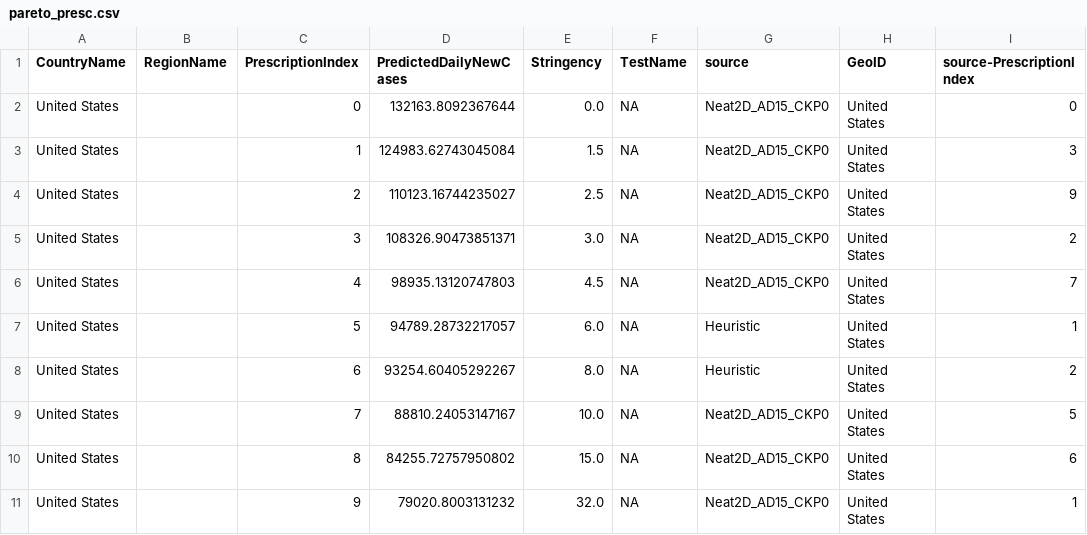
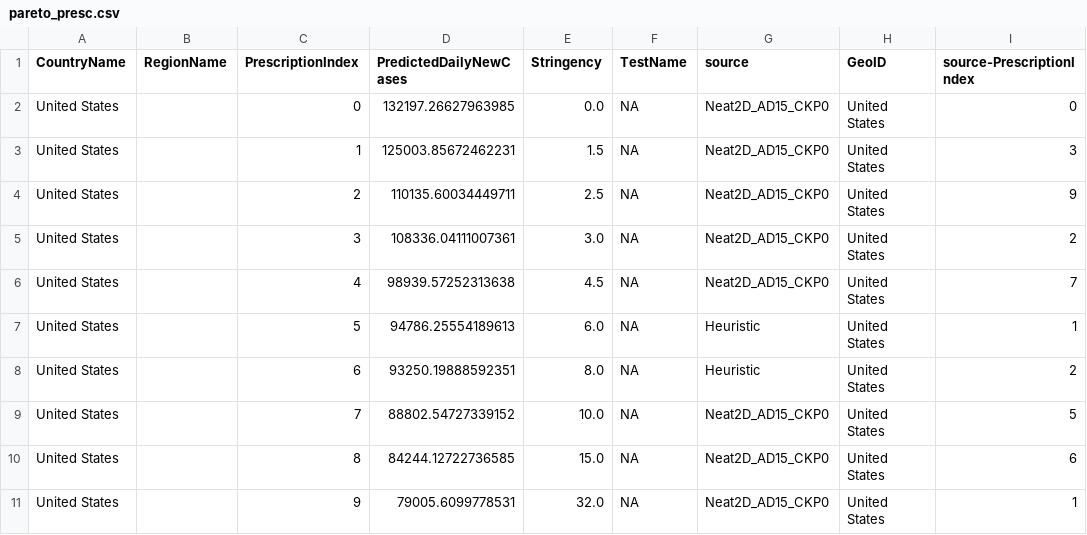
Before and after one commit to prabodhw96/Team-Streamlit, a CSV file: src/data/pareto_presc.csv, drawn as a sheet.

```diff
--- a/src/data/pareto_presc.csv
+++ b/src/data/pareto_presc.csv
@@ -1,11 +1,11 @@
 CountryName,RegionName,PrescriptionIndex,PredictedDailyNewCases,Stringency,TestName,source,GeoID,source-PrescriptionIndex
-United States,,0,132163.8092367644,0.0,NA,Neat2D_AD15_CKP0,United States,0
-United States,,1,124983.62743045084,1.5,NA,Neat2D_AD15_CKP0,United States,3
-United States,,2,110123.16744235027,2.5,NA,Neat2D_AD15_CKP0,United States,9
-United States,,3,108326.90473851371,3.0,NA,Neat2D_AD15_CKP0,United States,2
-United States,,4,98935.13120747803,4.5,NA,Neat2D_AD15_CKP0,United States,7
-United States,,5,94789.28732217057,6.0,NA,Heuristic,United States,1
-United States,,6,93254.60405292267,8.0,NA,Heuristic,United States,2
-United States,,7,88810.24053147167,10.0,NA,Neat2D_AD15_CKP0,United States,5
-United States,,8,84255.72757950802,15.0,NA,Neat2D_AD15_CKP0,United States,6
-United States,,9,79020.8003131232,32.0,NA,Neat2D_AD15_CKP0,United States,1
+United States,,0,132197.26627963985,0.0,NA,Neat2D_AD15_CKP0,United States,0
+United States,,1,125003.85672462231,1.5,NA,Neat2D_AD15_CKP0,United States,3
+United States,,2,110135.60034449711,2.5,NA,Neat2D_AD15_CKP0,United States,9
+United States,,3,108336.04111007361,3.0,NA,Neat2D_AD15_CKP0,United States,2
+United States,,4,98939.57252313638,4.5,NA,Neat2D_AD15_CKP0,United States,7
+United States,,5,94786.25554189613,6.0,NA,Heuristic,United States,1
+United States,,6,93250.19888592351,8.0,NA,Heuristic,United States,2
+United States,,7,88802.54727339152,10.0,NA,Neat2D_AD15_CKP0,United States,5
+United States,,8,84244.12722736585,15.0,NA,Neat2D_AD15_CKP0,United States,6
+United States,,9,79005.6099778531,32.0,NA,Neat2D_AD15_CKP0,United States,1
```
Also changed, not shown: src/data/change_in_ip.csv, src/data/pred_df_Heuristic.csv, 5 other files.
